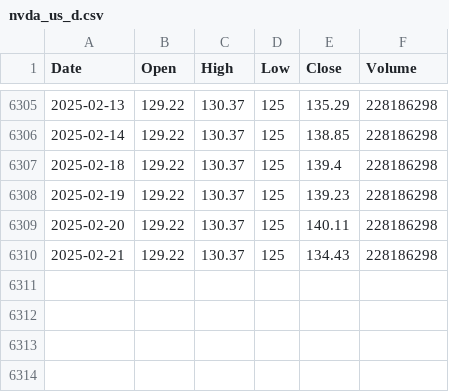
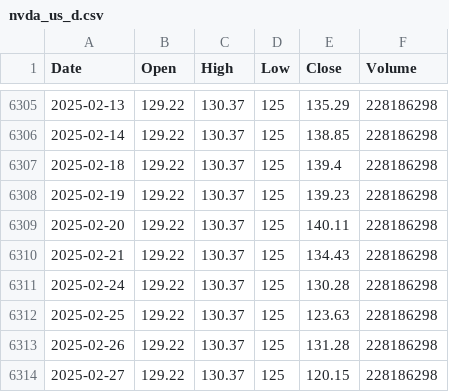
Before and after one commit to ancabero/ForecastingNVIDIA, a CSV file: nvda_us_d.csv, drawn as a sheet; only a part is shown, gaps mark what is left out.

Commit message:
Add files via upload

```diff
--- a/nvda_us_d.csv
+++ b/nvda_us_d.csv
@@ -6310 +6310,5 @@ Date,Open,High,Low,Close,Volume
 2025-02-21,129.22,130.37,125,134.43,228186298
+2025-02-24,129.22,130.37,125,130.28,228186298
+2025-02-25,129.22,130.37,125,123.63,228186298
+2025-02-26,129.22,130.37,125,131.28,228186298
+2025-02-27,129.22,130.37,125,120.15,228186298
```
